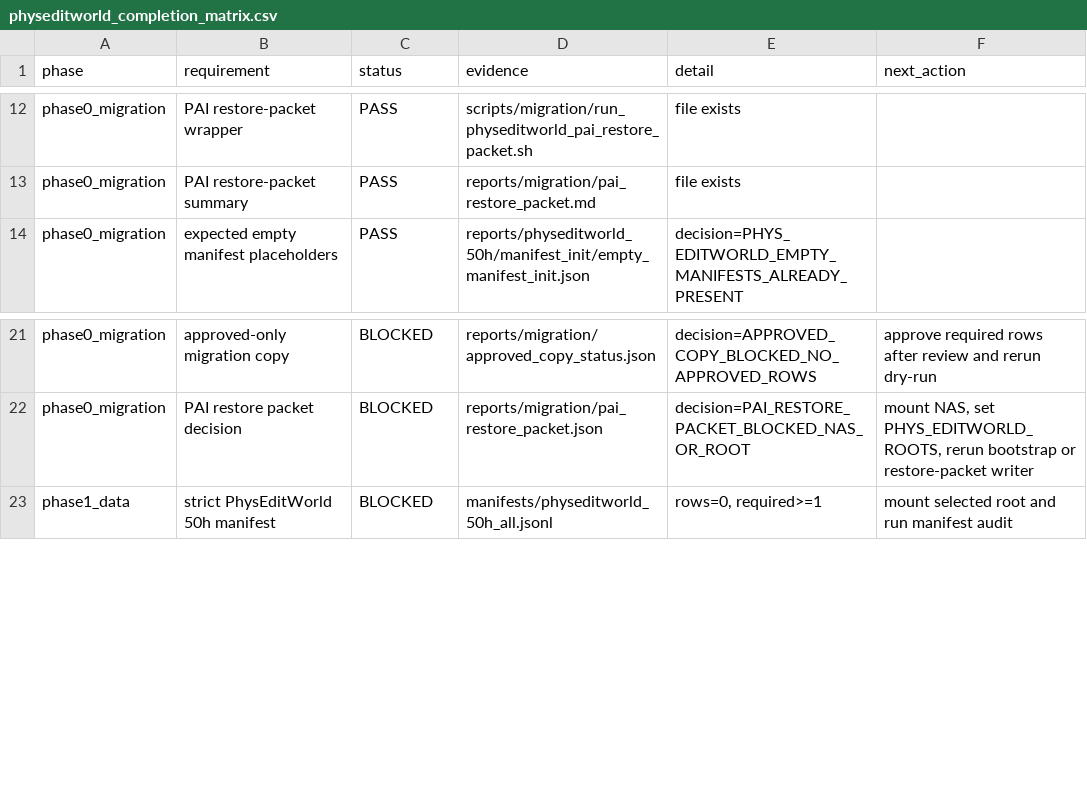
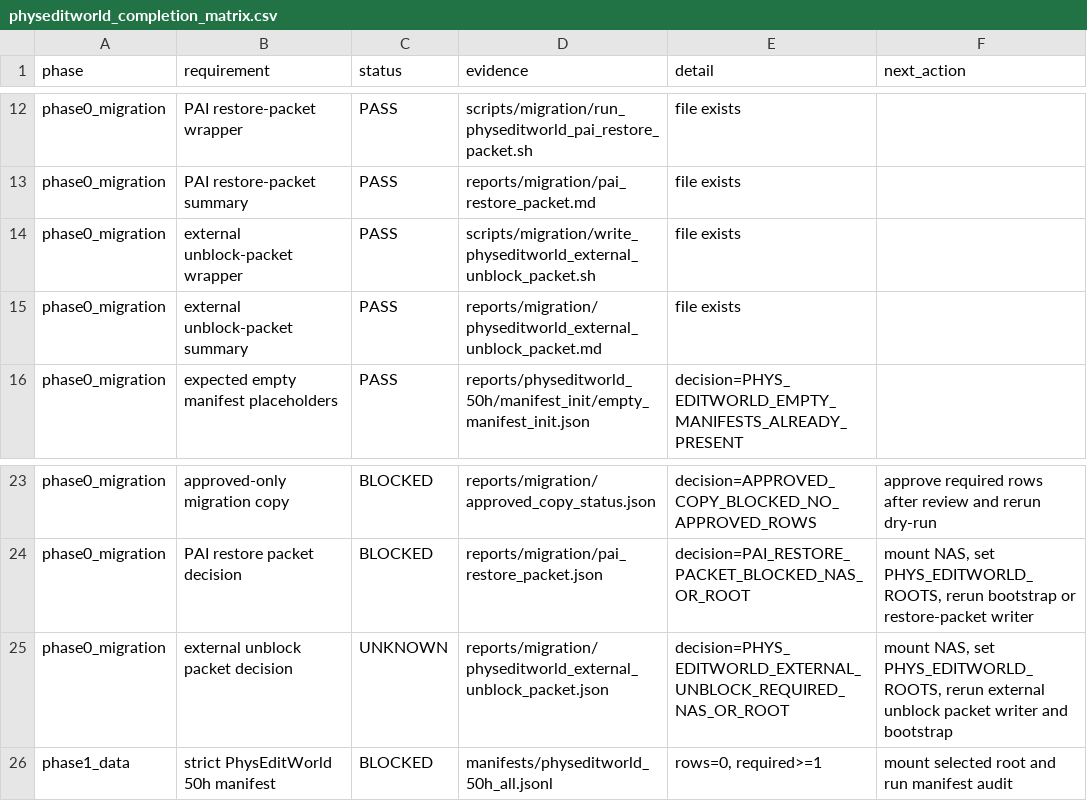
Before and after one commit to jh5117-debug/worldworld-phy, a CSV file: reports/physeditworld_50h/completion_audit/physeditworld_completion_matrix.csv, drawn as a sheet; only a part is shown, gaps mark what is left out.

Commit message:
Add PhysEditWorld external unblock packet

```diff
--- a/reports/physeditworld_50h/completion_audit/physeditworld_completion_matrix.csv
+++ b/reports/physeditworld_50h/completion_audit/physeditworld_completion_matrix.csv
@@ -13,2 +13,4 @@ phase0_migration,PAI restore-packet wrapper,PASS,scripts/migration/run_physeditw
 phase0_migration,PAI restore-packet summary,PASS,reports/migration/pai_restore_packet.md,file exists,
+phase0_migration,external unblock-packet wrapper,PASS,scripts/migration/write_physeditworld_external_unblock_packet.sh,file exists,
+phase0_migration,external unblock-packet summary,PASS,reports/migration/physeditworld_external_unblock_packet.md,file exists,
 phase0_migration,expected empty manifest placeholders,PASS,reports/physeditworld_50h/manifest_init/empty_manifest_init.json,decision=PHYS_EDITWORLD_EMPTY_MANIFESTS_ALREADY_PRESENT,
@@ -22,2 +24,3 @@ phase0_migration,approved-only migration copy,BLOCKED,reports/migration/approved
 phase0_migration,PAI restore packet decision,BLOCKED,reports/migration/pai_restore_packet.json,decision=PAI_RESTORE_PACKET_BLOCKED_NAS_OR_ROOT,"mount NAS, set PHYS_EDITWORLD_ROOTS, rerun bootstrap or restore-packet writer"
+phase0_migration,external unblock packet decision,UNKNOWN,reports/migration/physeditworld_external_unblock_packet.json,decision=PHYS_EDITWORLD_EXTERNAL_UNBLOCK_REQUIRED_NAS_OR_ROOT,"mount NAS, set PHYS_EDITWORLD_ROOTS, rerun external unblock packet writer and bootstrap"
 phase1_data,strict PhysEditWorld 50h manifest,BLOCKED,manifests/physeditworld_50h_all.jsonl,"rows=0, required>=1",mount selected root and run manifest audit
```
Also changed, not shown: reports/migration/pai_handoff_status.csv, reports/physeditworld_50h/requirement_matrix.csv, 24 other files.
